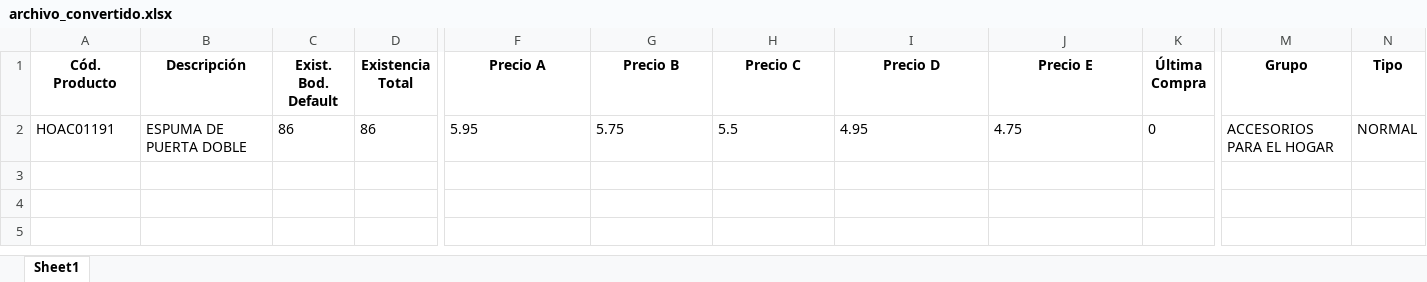
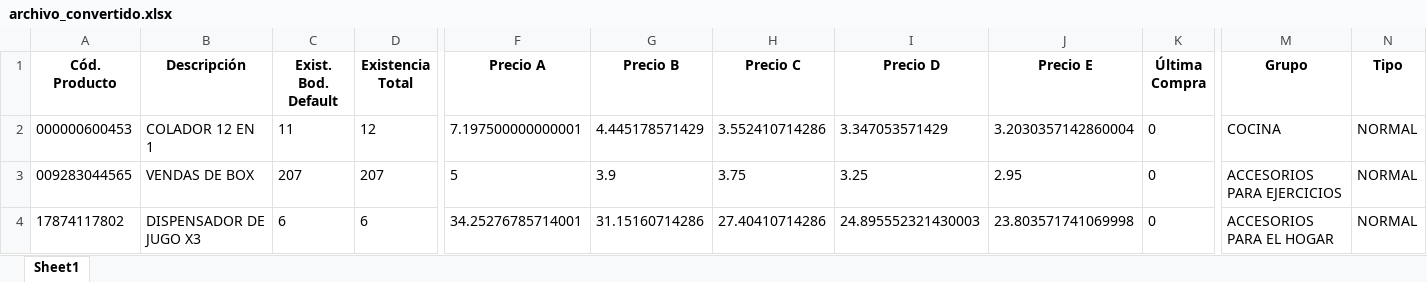
Before and after one commit to Megabahia/vittoria_back, an Excel workbook: appVittoria/archivo_convertido.xlsx, sheet Sheet1, drawn as a sheet; only a part is shown, gaps mark what is left out; values as stored, in another font and other column widths than the file's, no borders; addresses are those after the commit; rows hold the shown columns only; the diff names each change by its address in the sheet, - before the commit and + after, or states it on an @@ line.

```diff
--- a/appVittoria/archivo_convertido.xlsx (sheet Sheet1)
+++ b/appVittoria/archivo_convertido.xlsx (sheet Sheet1)
+row 2: 000000600453 | COLADOR 12 EN 1 | 11 | 12 | 7.197500000000001 | 4.445178571429 | 3.552410714286 | 3.347053571429 | 3.2030357142860004 | 0 | COCINA | NORMAL
+row 3: 009283044565 | VENDAS DE BOX | 207 | 207 | 5 | 3.9 | 3.75 | 3.25 | 2.95 | 0 | ACCESORIOS PARA EJERCICIOS | NORMAL
-A4 (Cód. Producto): HOAC01191
+A4 (Cód. Producto): 17874117802
-B4 (Descripción): ESPUMA DE PUERTA DOBLE
+B4 (Descripción): DISPENSADOR DE JUGO X3
-C4 (Exist. Bod. Default): 86
+C4 (Exist. Bod. Default): 6
-D4 (Existencia Total): 86
+D4 (Existencia Total): 6
-F4 (Precio A): 5.95
+F4 (Precio A): 34.25276785714001
-G4 (Precio B): 5.75
+G4 (Precio B): 31.15160714286
-H4 (Precio C): 5.5
+H4 (Precio C): 27.40410714286
-I4 (Precio D): 4.95
+I4 (Precio D): 24.895552321430003
-J4 (Precio E): 4.75
+J4 (Precio E): 23.803571741069998
```
Also changed, not shown: 2 other files.
